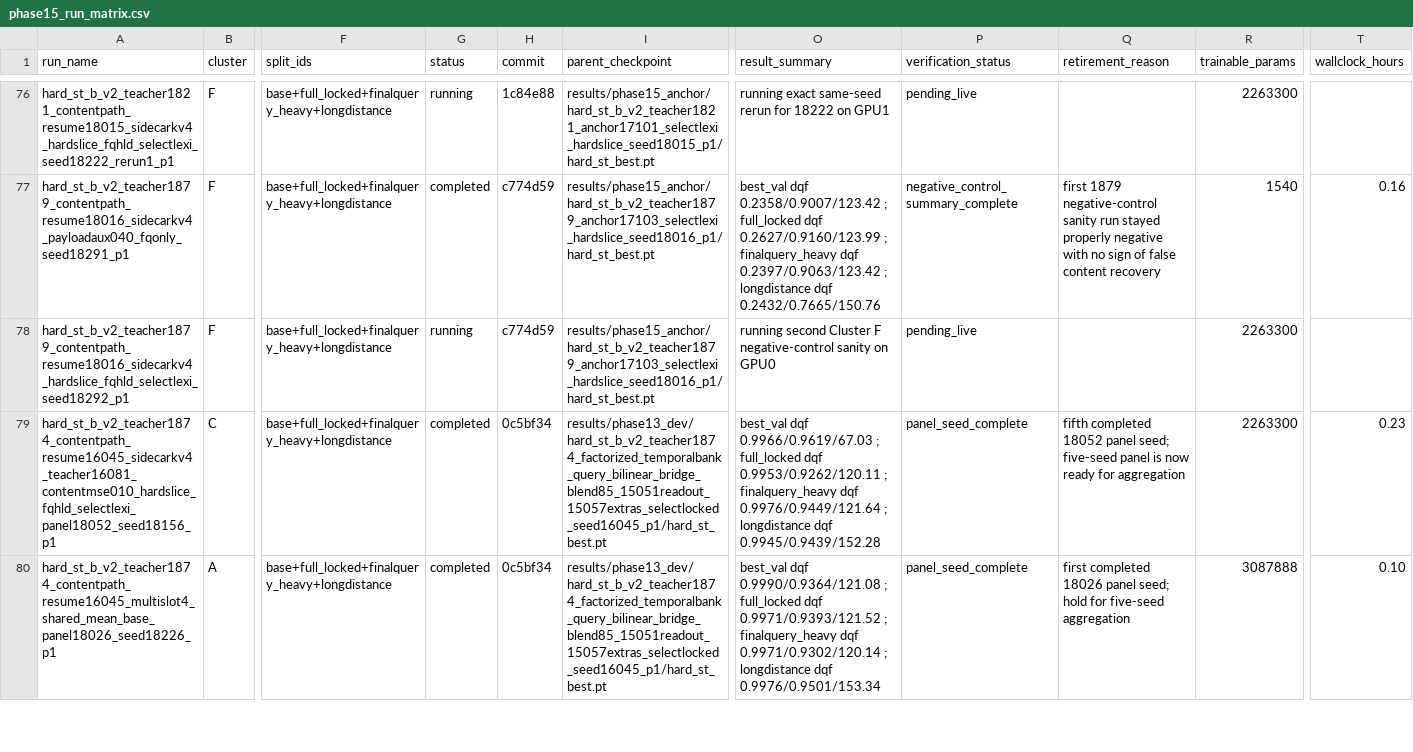
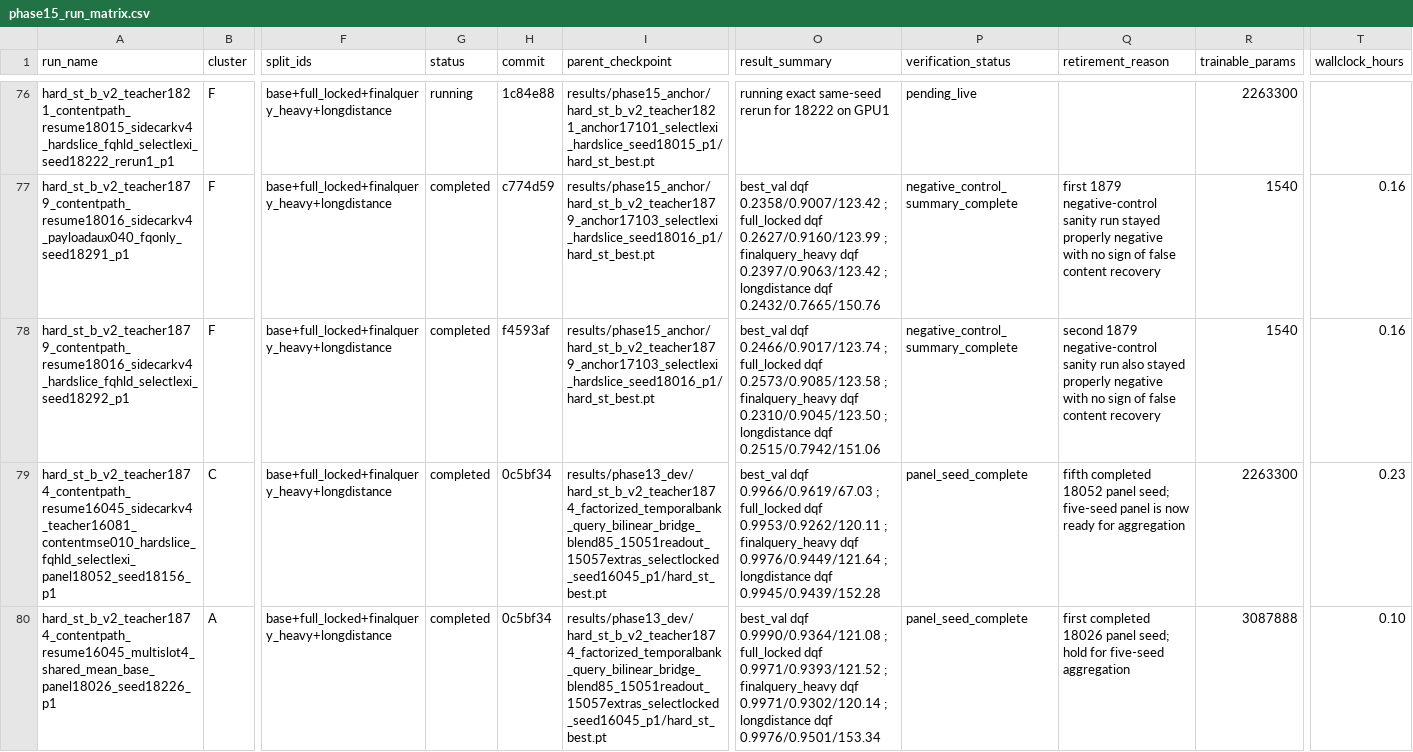
Before and after one commit to catid/gnn2, a CSV file: docs/phase15_run_matrix.csv, drawn as a sheet; only a part is shown, gaps mark what is left out; the diff names each change by its address in the sheet, - before the commit and + after, or states it on an @@ line.

Commit message:
Track phase15 cluster F negative control completion

```diff
--- a/docs/phase15_run_matrix.csv
+++ b/docs/phase15_run_matrix.csv
-G78 (status): running
+G78 (status): completed
-H78 (commit): c774d59
+H78 (commit): f4593af
-O78 (result_summary): running second Cluster F negative-control sanity on GPU0
+O78 (result_summary): best_val dqf 0.2466/0.9017/123.74 ; full_locked dqf 0.2573/0.9085/123.58 ; finalquery_heavy dqf 0.2310/0.9045/123.50 ; longdistance dqf 0.2515/0.7942/151.06
-P78 (verification_status): pending_live
+P78 (verification_status): negative_control_summary_complete
-Q78 (retirement_reason): (empty)
+Q78 (retirement_reason): second 1879 negative-control sanity run also stayed properly negative with no sign of false content recovery
-R78 (trainable_params): 2263300
+R78 (trainable_params): 1540
-T78 (wallclock_hours): (empty)
+T78 (wallclock_hours): 0.16
```
Also changed, not shown: 4 other files.
